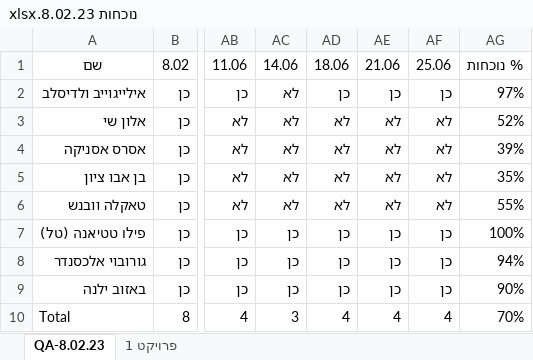
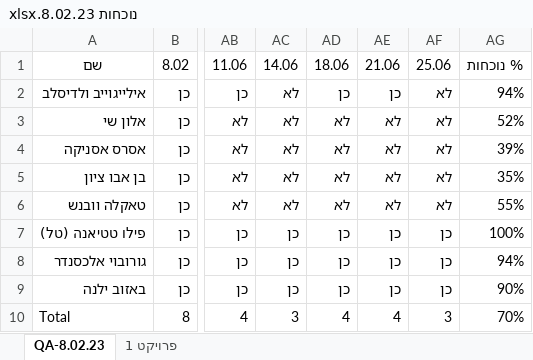
Before and after one commit to QA-8-02/Lessons, an Excel workbook: נוכחות 8.02.23.xlsx, sheet QA-8.02.23, drawn as a sheet; only a part is shown, gaps mark what is left out; values as stored, in another font and other column widths than the file's, no borders; conditional formats and table styles not drawn; the diff names each change by its address in the sheet, - before the commit and + after, or states it on an @@ line.

Commit message:
L32-class

```diff
--- a/נוכחות 8.02.23.xlsx (sheet QA-8.02.23)
+++ b/נוכחות 8.02.23.xlsx (sheet QA-8.02.23)
-AF2: כן
+AF2: לא
-AG2: 97%
+AG2: 94%
-AF10: 4
+AF10: 3
```
